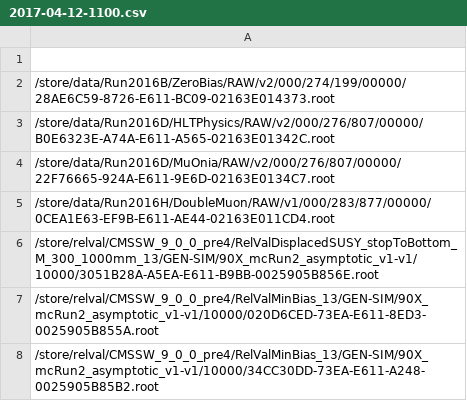
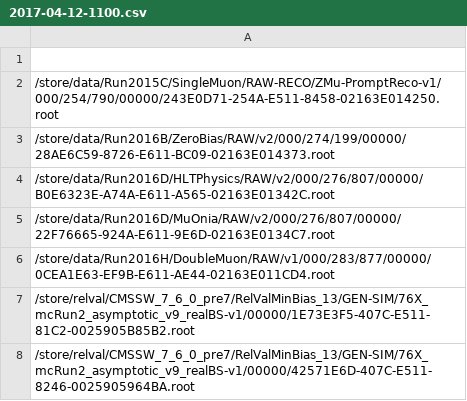
Before and after one commit to kpedro88/cms-sw.github.io, a CSV file: data/inputs/slc7_amd64_gcc530/CMSSW_9_0_X/2017-04-12-1100.csv, drawn as a sheet; only a part is shown; the shorter side is filled out with more unchanged rows; the diff covers the shown part only.

Commit message:
Update data - 2017-04-12-15:13

```diff
--- a/data/inputs/slc7_amd64_gcc530/CMSSW_9_0_X/2017-04-12-1100.csv
+++ b/data/inputs/slc7_amd64_gcc530/CMSSW_9_0_X/2017-04-12-1100.csv
@@ -1,2 +1,3 @@
 
+/store/data/Run2015C/SingleMuon/RAW-RECO/ZMu-PromptReco-v1/000/254/790/00000/243E0D71-254A-E511-8458-02163E014250.root
 /store/data/Run2016B/ZeroBias/RAW/v2/000/274/199/00000/28AE6C59-8726-E611-BC09-02163E014373.root
@@ -5 +6,3 @@
 /store/data/Run2016H/DoubleMuon/RAW/v1/000/283/877/00000/0CEA1E63-EF9B-E611-AE44-02163E011CD4.root
+/store/relval/CMSSW_7_6_0_pre7/RelValMinBias_13/GEN-SIM/76X_mcRun2_asymptotic_v9_realBS-v1/00000/1E73E3F5-407C-E511-81C2-0025905B85B2.root
+/store/relval/CMSSW_7_6_0_pre7/RelValMinBias_13/GEN-SIM/76X_mcRun2_asymptotic_v9_realBS-v1/00000/42571E6D-407C-E511-8246-0025905964BA.root
```
Also changed, not shown: 17 added rows elsewhere in this file, data/inputs/slc7_amd64_gcc630/CMSSW_9_0_X/2017-04-12-1100.csv, data/jobreports/slc7_amd64_gcc530/CMSSW_9_0_X/2017-04-12-1100.csv, 14 other files.
